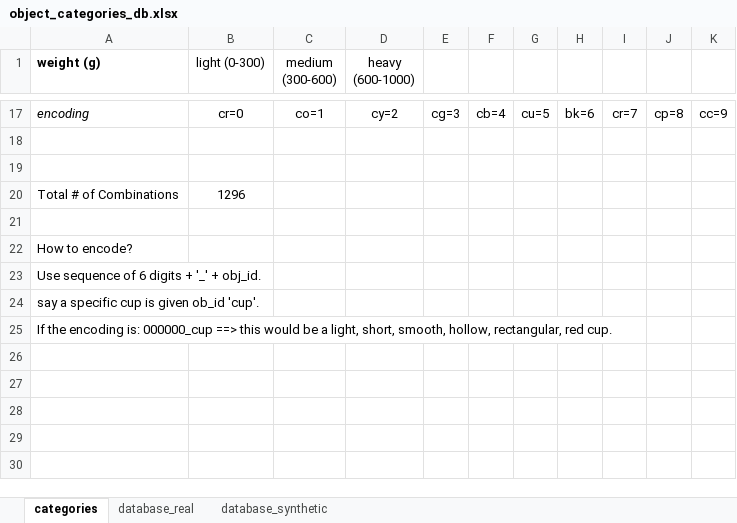
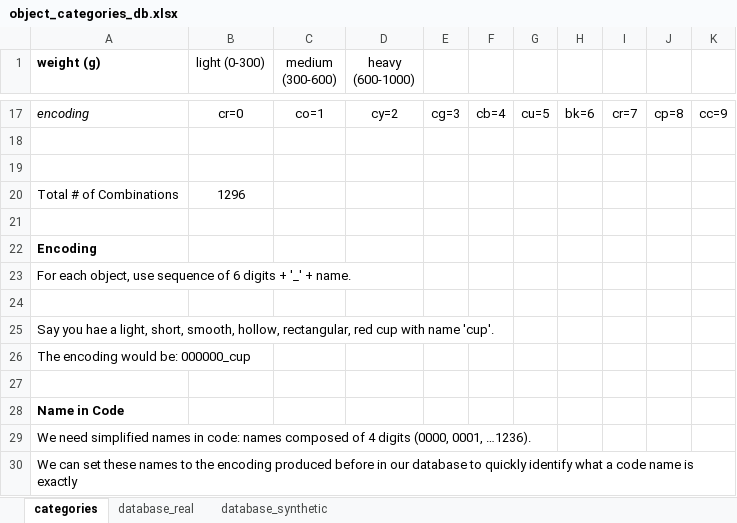
Before and after one commit to learningLogisticsLab/binPicking, an Excel workbook: docs/simulation/objects/object_categories_db.xlsx, sheet categories, drawn as a sheet; only a part is shown, gaps mark what is left out; values as stored, in another font and other column widths than the file's, no borders; addresses are those after the commit; the diff names each change by its address in the sheet, - before the commit and + after, or states it on an @@ line.

Commit message:
additional explanations about encoding and naming

```diff
--- a/docs/simulation/objects/object_categories_db.xlsx (sheet categories)
+++ b/docs/simulation/objects/object_categories_db.xlsx (sheet categories)
-A22 (weight (g)): How to encode?
+A22 (weight (g)): Encoding
-A22 bold: off
+A22 bold: on
-A23 (weight (g)): Use sequence of 6 digits + '_' + obj_id.
+A23 (weight (g)): For each object, use sequence of 6 digits + '_' + name.
+row 24: (empty)
-A25 (weight (g)): say a specific cup is given ob_id 'cup'.
+A25 (weight (g)): Say you hae a light, short, smooth, hollow, rectangular, red cup with name 'cup'.
-A26 (weight (g)): If the encoding is: 000000_cup ==> this would be a light, short, smooth, hollow, rectangular, red cup.
+A26 (weight (g)): The encoding would be: 000000_cup
+row 27: (empty)
+row 28: Name in Code
+row 29: We need simplified names in code: names composed of 4 digits (0000, 0001, …1236).
+row 30: We can set these names to the encoding produced before in our database to quickly identify what a code name is exactly
```
Also changed, not shown: sheet database_real.
